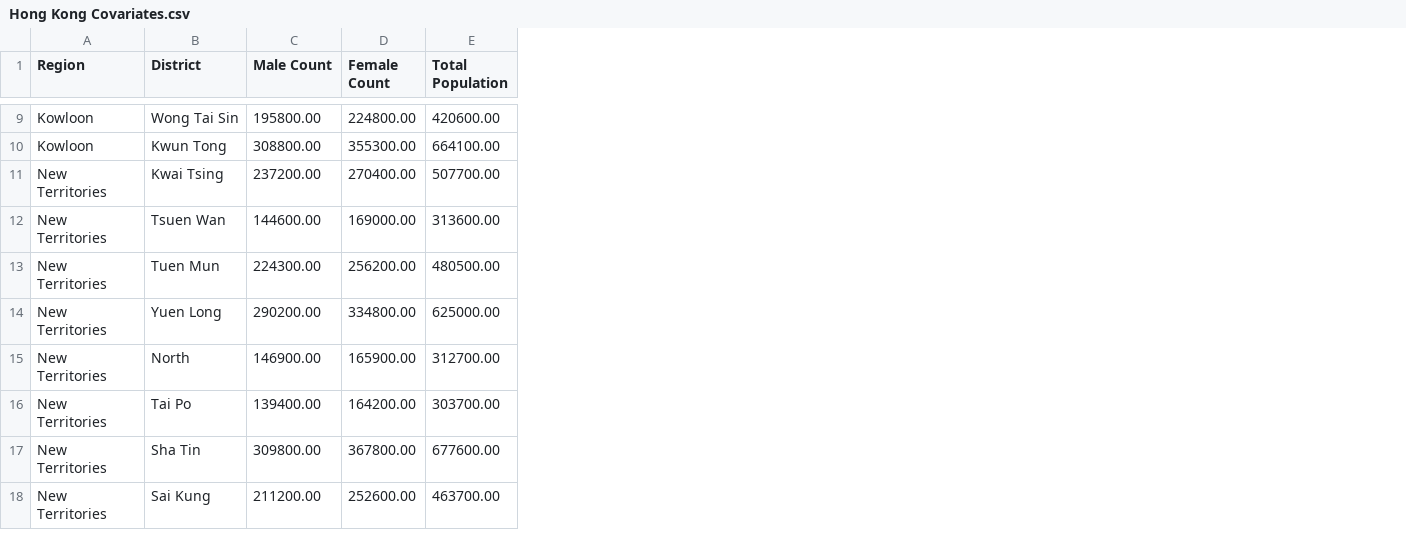
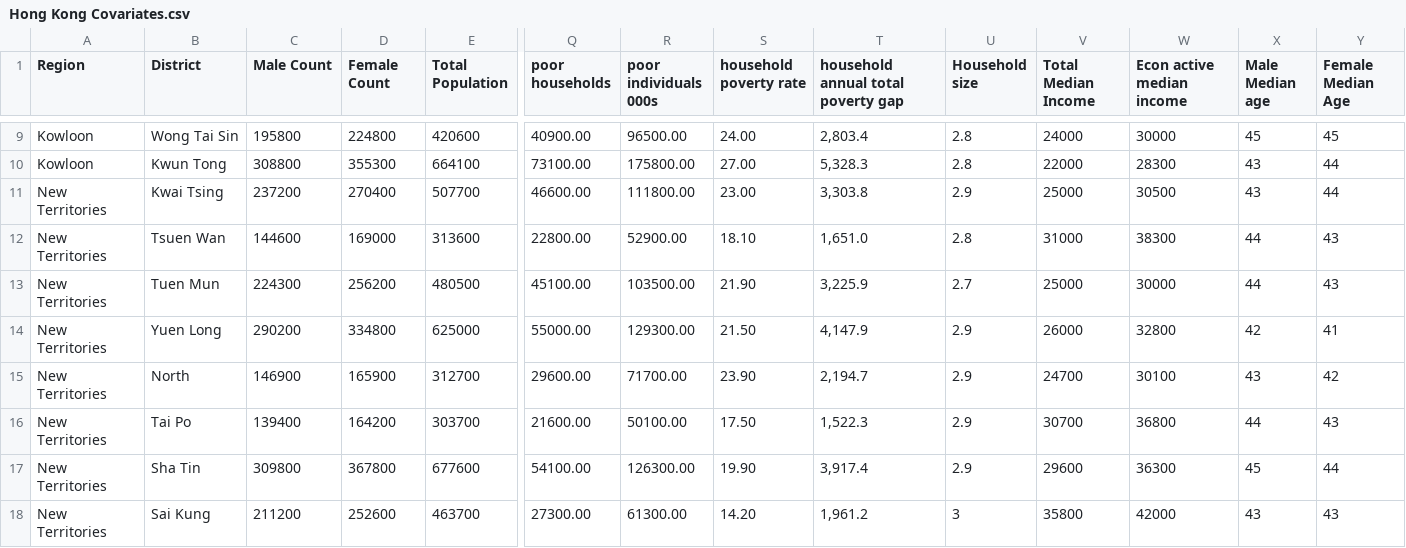
Before and after one commit to ornellawafo/Spatial-Epidemiology-COVID-19, a CSV file: Hong Kong Covariates.csv, drawn as a sheet; only a part is shown, gaps mark what is left out; the diff covers the shown part only; the diff names each change by its address in the sheet, - before the commit and + after, or states it on an @@ line.

```diff
--- a/Hong Kong Covariates.csv
+++ b/Hong Kong Covariates.csv
+column Q (poor households), rows 9-18: 40900.00 | 73100.00 | 46600.00 | 22800.00 | 45100.00 | 55000.00 | 29600.00 | 21600.00 | 54100.00 | 27300.00
+column R (poor individuals 000s), rows 9-18: 96500.00 | 175800.00 | 111800.00 | 52900.00 | 103500.00 | 129300.00 | 71700.00 | 50100.00 | 126300.00 | 61300.00
+column S (household poverty rate), rows 9-18: 24.00 | 27.00 | 23.00 | 18.10 | 21.90 | 21.50 | 23.90 | 17.50 | 19.90 | 14.20
+column T, row 1: household annual total poverty gap; rows 9-18: 2,803.4 | 5,328.3 | 3,303.8 | 1,651.0 | 3,225.9 | 4,147.9 | 2,194.7 | 1,522.3 | 3,917.4 | 1,961.2
+column U (Household size), rows 9-18: 2.8 | 2.8 | 2.9 | 2.8 | 2.7 | 2.9 | 2.9 | 2.9 | 2.9 | 3
+column V (Total Median Income), rows 9-18: 24000 | 22000 | 25000 | 31000 | 25000 | 26000 | 24700 | 30700 | 29600 | 35800
+column W (Econ active median income), rows 9-18: 30000 | 28300 | 30500 | 38300 | 30000 | 32800 | 30100 | 36800 | 36300 | 42000
+column X (Male Median age), rows 9-18: 45 | 43 | 43 | 44 | 44 | 42 | 43 | 44 | 45 | 43
+column Y (Female Median Age), rows 9-18: 45 | 44 | 44 | 43 | 43 | 41 | 42 | 43 | 44 | 43
-C9 (Male Count): 195800.00
+C9 (Male Count): 195800
-D9 (Female Count): 224800.00
+D9 (Female Count): 224800
-E9 (Total Population): 420600.00
+E9 (Total Population): 420600
-C10 (Male Count): 308800.00
+C10 (Male Count): 308800
-D10 (Female Count): 355300.00
+D10 (Female Count): 355300
-E10 (Total Population): 664100.00
+E10 (Total Population): 664100
-C11 (Male Count): 237200.00
+C11 (Male Count): 237200
-D11 (Female Count): 270400.00
+D11 (Female Count): 270400
-E11 (Total Population): 507700.00
+E11 (Total Population): 507700
-C12 (Male Count): 144600.00
+C12 (Male Count): 144600
-D12 (Female Count): 169000.00
+D12 (Female Count): 169000
-E12 (Total Population): 313600.00
+E12 (Total Population): 313600
-C13 (Male Count): 224300.00
+C13 (Male Count): 224300
-D13 (Female Count): 256200.00
+D13 (Female Count): 256200
-E13 (Total Population): 480500.00
+E13 (Total Population): 480500
-C14 (Male Count): 290200.00
+C14 (Male Count): 290200
-D14 (Female Count): 334800.00
+D14 (Female Count): 334800
-E14 (Total Population): 625000.00
+E14 (Total Population): 625000
-C15 (Male Count): 146900.00
+C15 (Male Count): 146900
-D15 (Female Count): 165900.00
+D15 (Female Count): 165900
-E15 (Total Population): 312700.00
+E15 (Total Population): 312700
-C16 (Male Count): 139400.00
+C16 (Male Count): 139400
-D16 (Female Count): 164200.00
+D16 (Female Count): 164200
-E16 (Total Population): 303700.00
+E16 (Total Population): 303700
-C17 (Male Count): 309800.00
+C17 (Male Count): 309800
-D17 (Female Count): 367800.00
+D17 (Female Count): 367800
-E17 (Total Population): 677600.00
+E17 (Total Population): 677600
-C18 (Male Count): 211200.00
+C18 (Male Count): 211200
-D18 (Female Count): 252600.00
+D18 (Female Count): 252600
-E18 (Total Population): 463700.00
+E18 (Total Population): 463700
```
Also changed, not shown: 24 edited cells elsewhere in this file, 1 other file.
